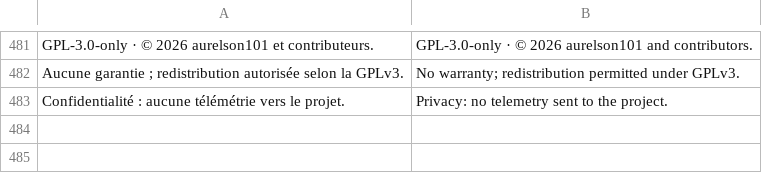
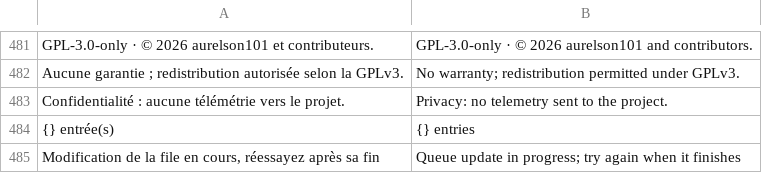
Before and after one commit to aurelson101/rustremote, a TSV file: assets/locales/en.tsv, drawn as a sheet; only a part is shown, gaps mark what is left out; the diff names each change by its address in the sheet, - before the commit and + after, or states it on an @@ line.

```diff
--- a/assets/locales/en.tsv
+++ b/assets/locales/en.tsv
+row 484: {} entrée(s) | {} entries
+row 485: Modification de la file en cours, réessayez après sa fin | Queue update in progress; try again when it finishes
```
Also changed, not shown: 9 other files.
